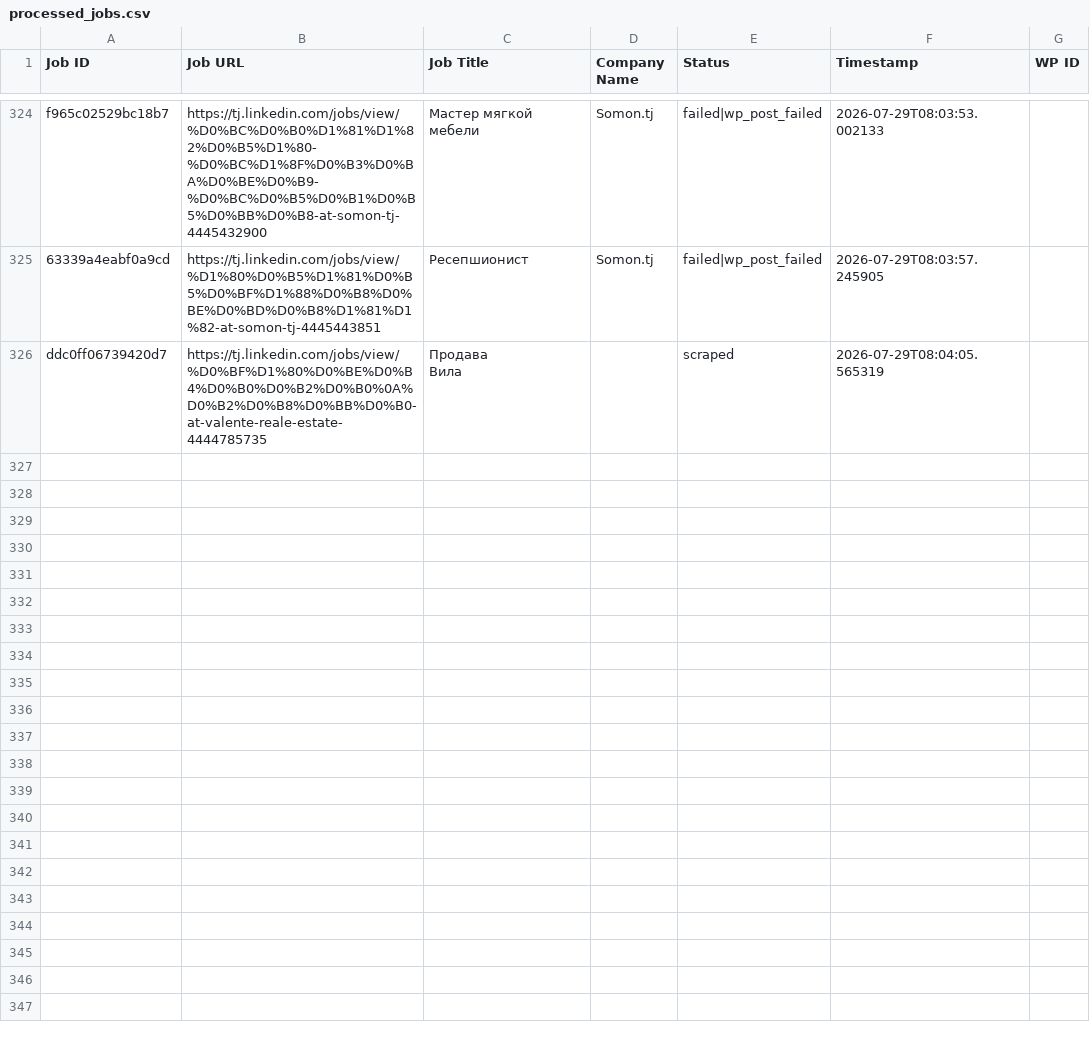
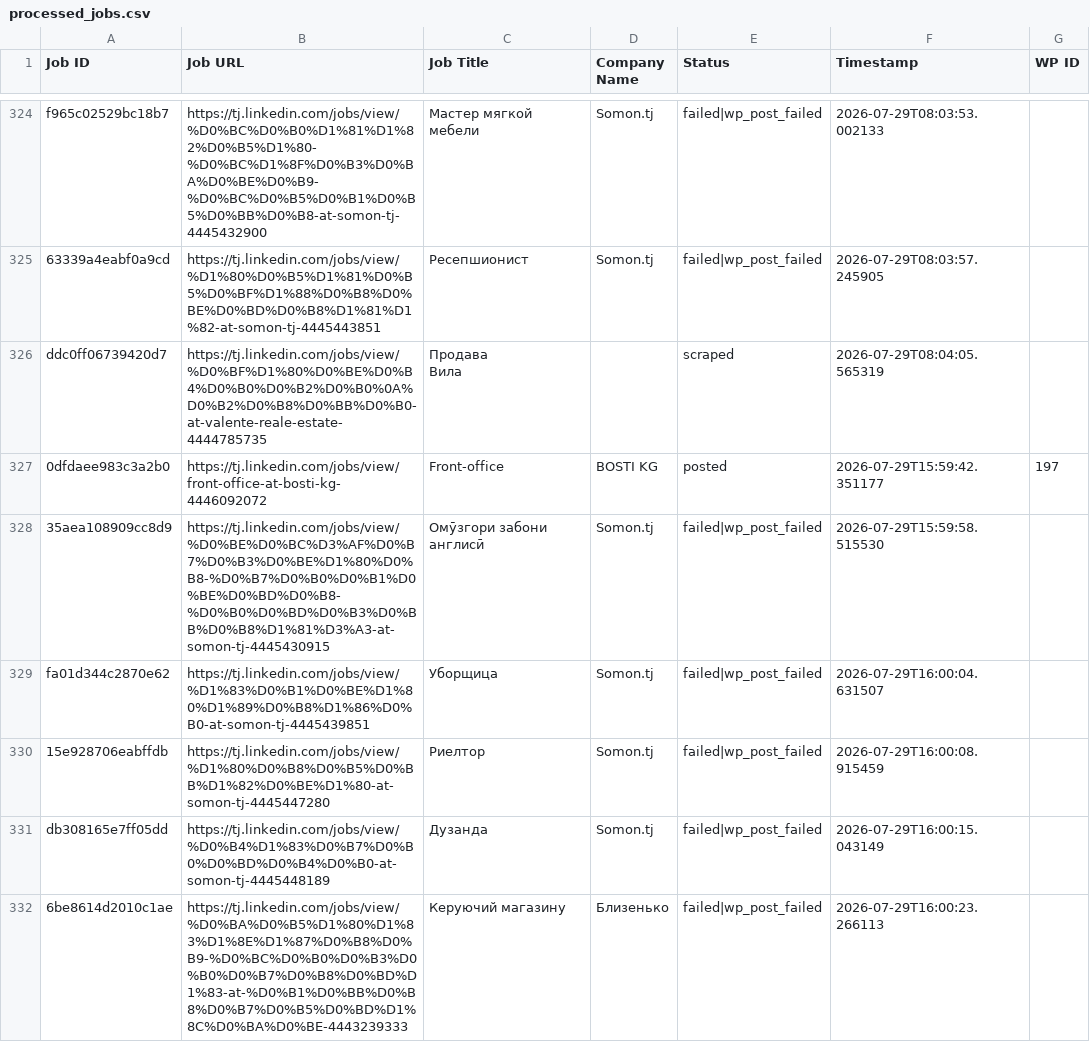
Before and after one commit to innovationinc2000/tj, a CSV file: processed_jobs.csv, drawn as a sheet; only a part is shown, gaps mark what is left out; the diff covers the shown part only; the diff names each change by its address in the sheet, - before the commit and + after, or states it on an @@ line.

```diff
--- a/processed_jobs.csv
+++ b/processed_jobs.csv
+row 327: 0dfdaee983c3a2b0 | https://tj.linkedin.com/jobs/view/front-office-at-bosti-kg-4446092072 | Front-office | BOSTI KG | posted | 2026-07-29T15:59:42.351177 | 197
+row 328: 35aea108909cc8d9 | https://tj.linkedin.com/jobs/view/%D0%BE%D0%BC%D3%AF%D0%B7%D0%B3%D0%BE%D1%80%D0%B8-%D0%B7%D0%B0%D0%B1%D0%BE%D0%BD%D0%B8-%D0%B0%D0%BD%D0%B3%D0%BB%D0%B8%D1%81%D3%A3-at-somon-tj-4445430915 | Омӯзгори забони англисӣ | Somon.tj | failed|wp_post_failed | 2026-07-29T15:59:58.515530
+row 329: fa01d344c2870e62 | https://tj.linkedin.com/jobs/view/%D1%83%D0%B1%D0%BE%D1%80%D1%89%D0%B8%D1%86%D0%B0-at-somon-tj-4445439851 | Уборщица | Somon.tj | failed|wp_post_failed | 2026-07-29T16:00:04.631507
+row 330: 15e928706eabffdb | https://tj.linkedin.com/jobs/view/%D1%80%D0%B8%D0%B5%D0%BB%D1%82%D0%BE%D1%80-at-somon-tj-4445447280 | Риелтор | Somon.tj | failed|wp_post_failed | 2026-07-29T16:00:08.915459
+row 331: db308165e7ff05dd | https://tj.linkedin.com/jobs/view/%D0%B4%D1%83%D0%B7%D0%B0%D0%BD%D0%B4%D0%B0-at-somon-tj-4445448189 | Дузанда | Somon.tj | failed|wp_post_failed | 2026-07-29T16:00:15.043149
+row 332: 6be8614d2010c1ae | https://tj.linkedin.com/jobs/view/%D0%BA%D0%B5%D1%80%D1%83%D1%8E%D1%87%D0%B8%D0%B9-%D0%BC%D0%B0%D0%B3%D0%B0%D0%B7%D0%B8%D0%BD%D1%83-at-%D0%B1%D0%BB%D0%B8%D0%B7%D0%B5%D0%BD%D1%8C%D0%BA%D0%BE-4443239333 | Керуючий магазину | Близенько | failed|wp_post_failed | 2026-07-29T16:00:23.266113
```
Also changed, not shown: 6 added rows elsewhere in this file.
